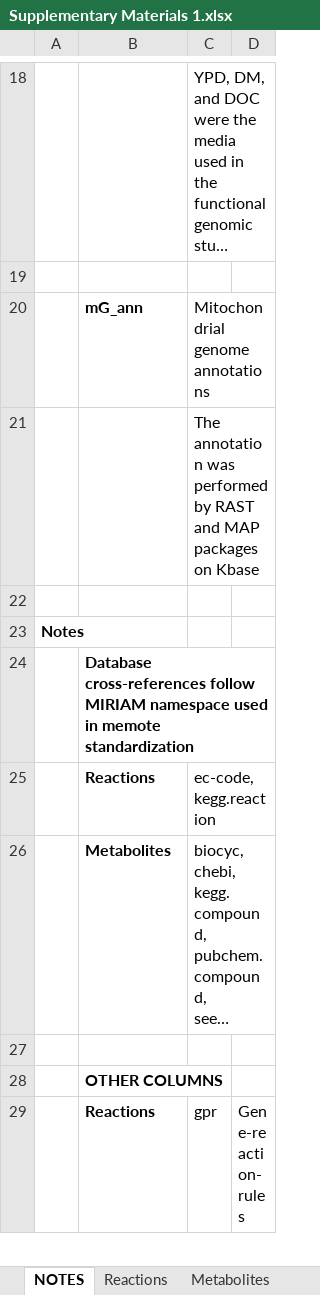
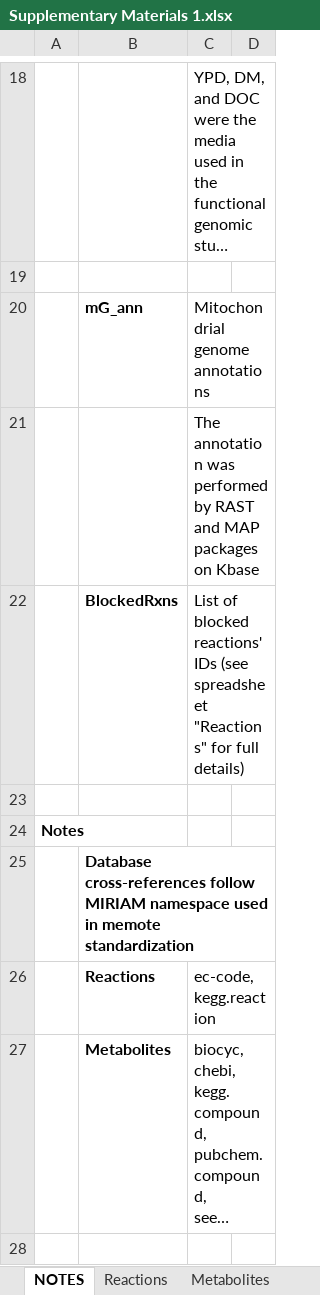
Before and after one commit to maranasgroup/iRhto_memote, an Excel workbook: supplementary_files/Supplementary Materials 1.xlsx, sheet NOTES, drawn as a sheet; only a part is shown, gaps mark what is left out; the shorter side is filled out with more unchanged rows; long unchanged cells end in …; values as stored, in another font and other column widths than the file's, no borders; the diff names each change by its address in the sheet, - before the commit and + after, or states it on an @@ line.

```diff
--- a/supplementary_files/Supplementary Materials 1.xlsx (sheet NOTES)
+++ b/supplementary_files/Supplementary Materials 1.xlsx (sheet NOTES)
+row 22:  | BlockedRxns | List of blocked reactions' IDs (see spreadsheet "Reactions" for full details)
```
Also changed, not shown: sheet mG_ann, other sheet tabs, 13 other files.
